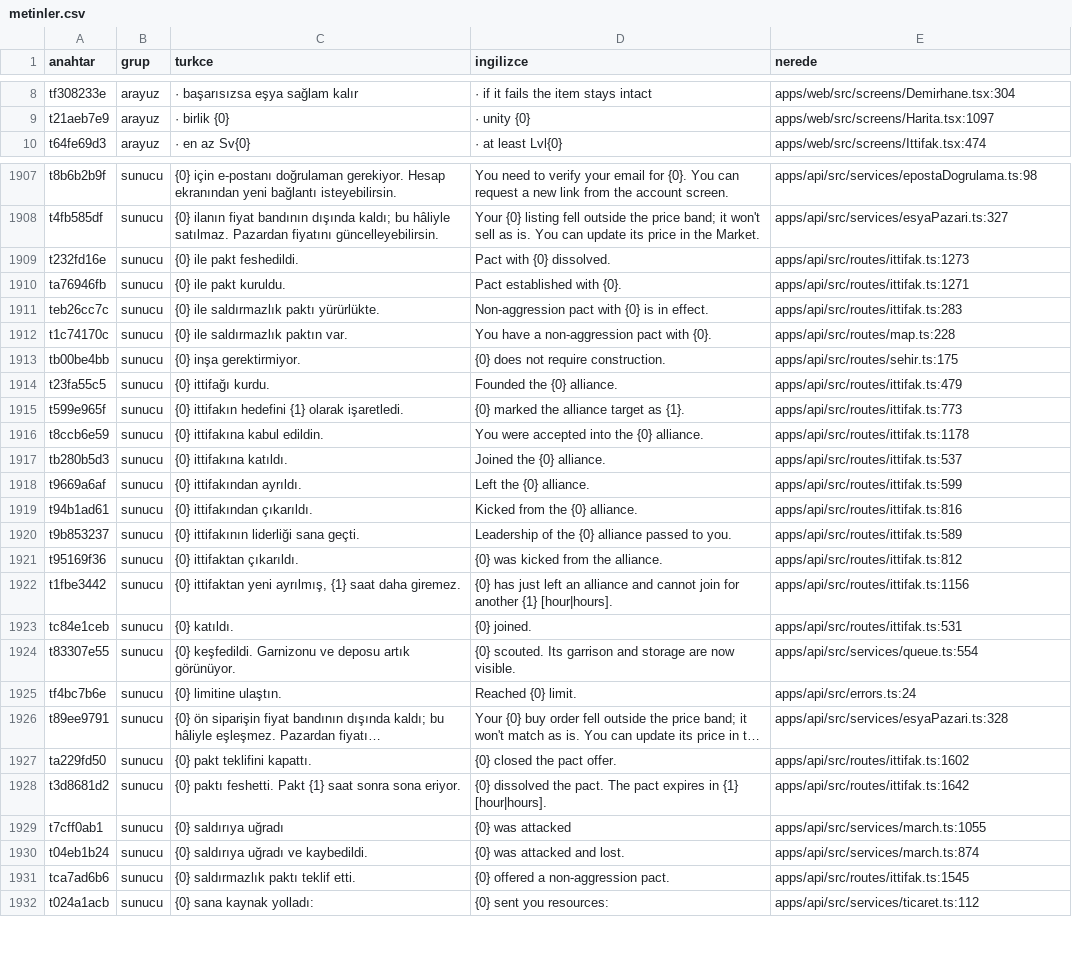
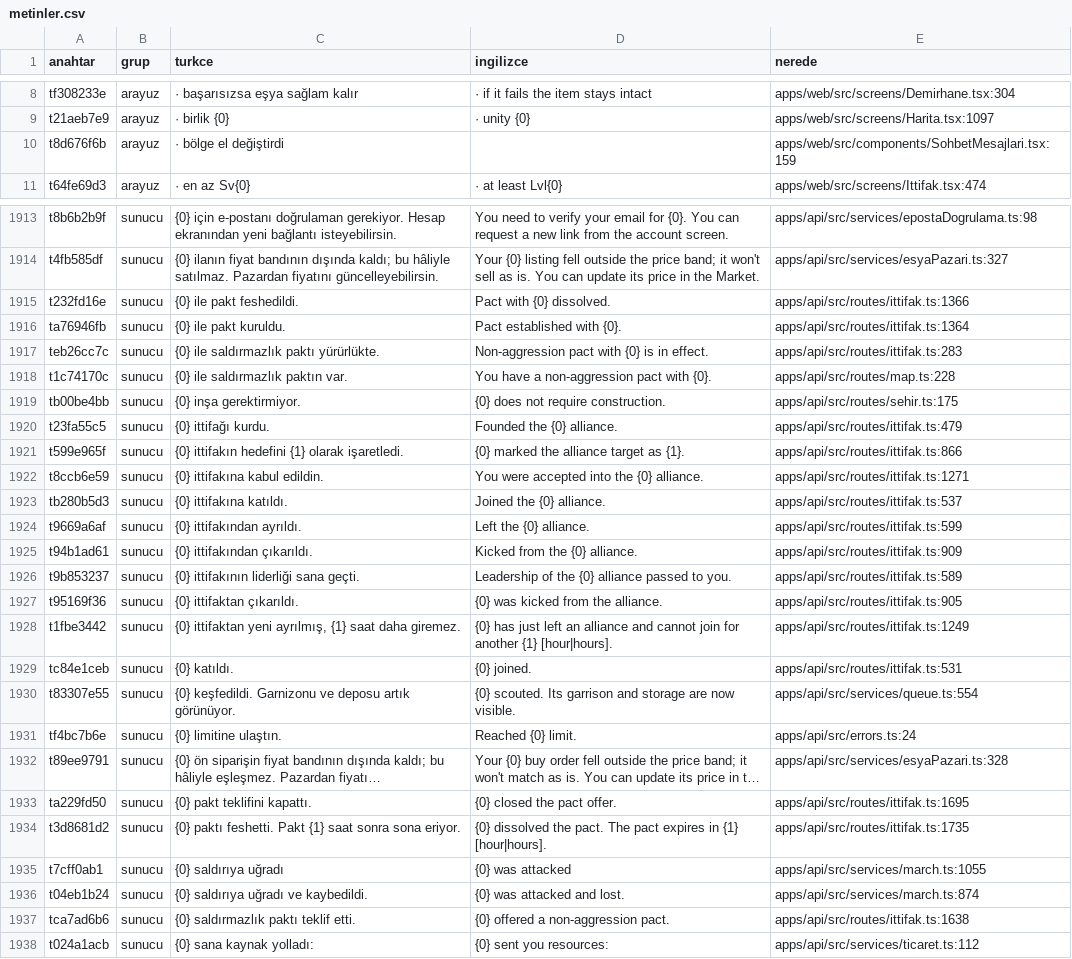
Before and after one commit to impasky/Testlord, a CSV file: ceviri/metinler.csv, drawn as a sheet; only a part is shown, gaps mark what is left out; long unchanged cells end in …; addresses are those after the commit; the diff covers the shown part only; the diff names each change by its address in the sheet, - before the commit and + after, or states it on an @@ line.

```diff
--- a/ceviri/metinler.csv
+++ b/ceviri/metinler.csv
+row 10: t8d676f6b | arayuz | · bölge el değiştirdi |  | apps/web/src/components/SohbetMesajlari.tsx:159
-E1915 (nerede): apps/api/src/routes/ittifak.ts:1273
+E1915 (nerede): apps/api/src/routes/ittifak.ts:1366
-E1916 (nerede): apps/api/src/routes/ittifak.ts:1271
+E1916 (nerede): apps/api/src/routes/ittifak.ts:1364
-E1921 (nerede): apps/api/src/routes/ittifak.ts:773
+E1921 (nerede): apps/api/src/routes/ittifak.ts:866
-E1922 (nerede): apps/api/src/routes/ittifak.ts:1178
+E1922 (nerede): apps/api/src/routes/ittifak.ts:1271
-E1925 (nerede): apps/api/src/routes/ittifak.ts:816
+E1925 (nerede): apps/api/src/routes/ittifak.ts:909
-E1927 (nerede): apps/api/src/routes/ittifak.ts:812
+E1927 (nerede): apps/api/src/routes/ittifak.ts:905
-E1928 (nerede): apps/api/src/routes/ittifak.ts:1156
+E1928 (nerede): apps/api/src/routes/ittifak.ts:1249
-E1933 (nerede): apps/api/src/routes/ittifak.ts:1602
+E1933 (nerede): apps/api/src/routes/ittifak.ts:1695
-E1934 (nerede): apps/api/src/routes/ittifak.ts:1642
+E1934 (nerede): apps/api/src/routes/ittifak.ts:1735
-E1937 (nerede): apps/api/src/routes/ittifak.ts:1545
+E1937 (nerede): apps/api/src/routes/ittifak.ts:1638
```
Also changed, not shown: 6 added rows and 112 edited cells elsewhere in this file, 15 other files.
